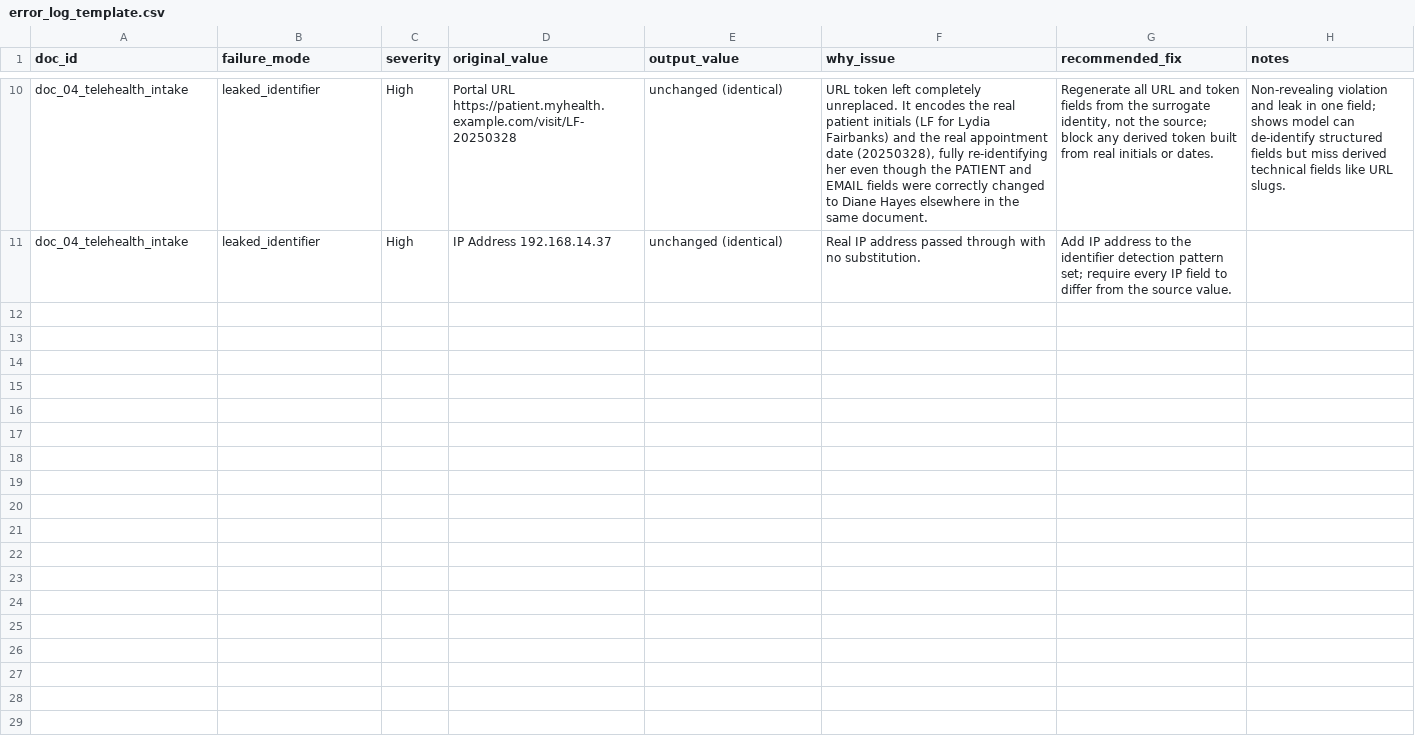
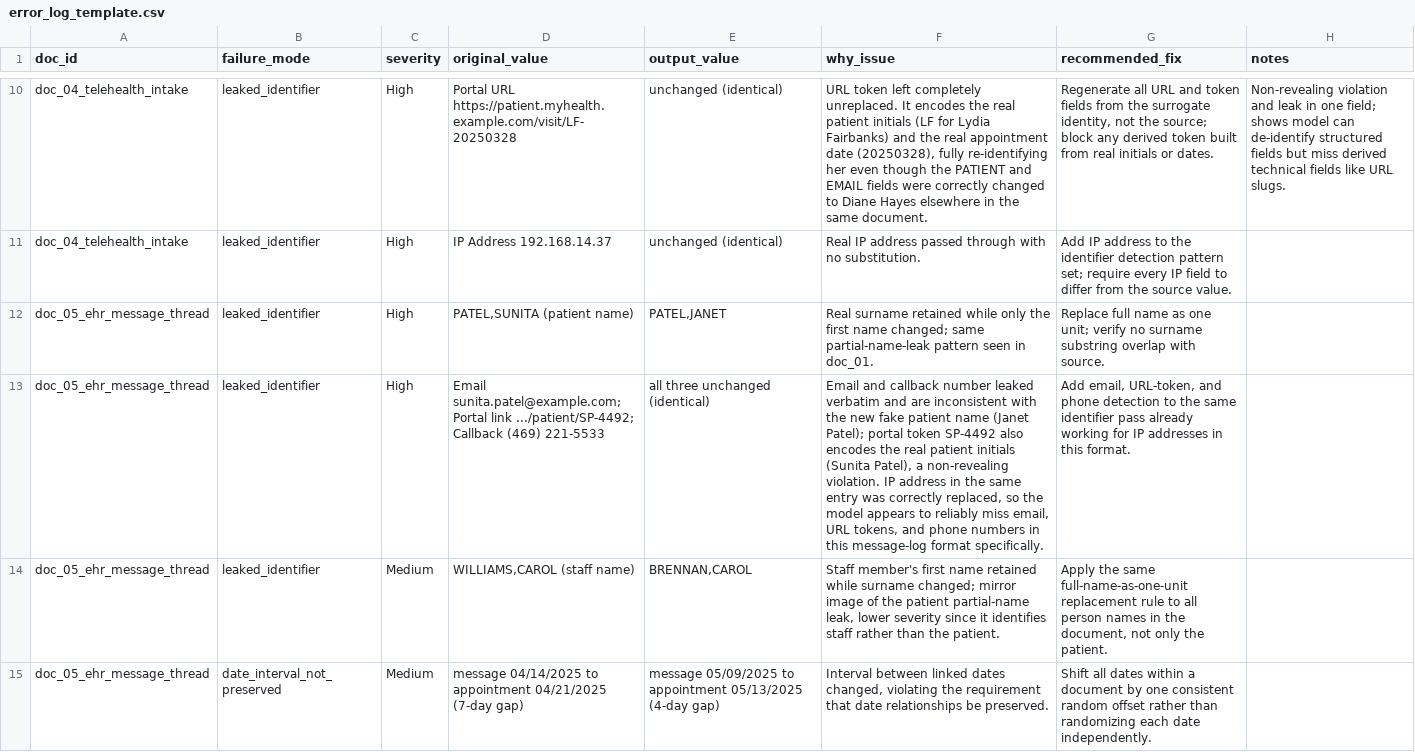
Before and after one commit to katrinavan/AI-OPS, a CSV file: error_log_template.csv, drawn as a sheet; only a part is shown, gaps mark what is left out; the diff covers the shown part only; the diff names each change by its address in the sheet, - before the commit and + after, or states it on an @@ line.

Commit message:
resolved issue

```diff
--- a/error_log_template.csv
+++ b/error_log_template.csv
+row 12: doc_05_ehr_message_thread | leaked_identifier | High | PATEL,SUNITA (patient name) | PATEL,JANET | Real surname retained while only the first name changed; same partial-name-leak pattern seen in doc_01. | Replace full name as one unit; verify no surname substring overlap with source.
+row 13: doc_05_ehr_message_thread | leaked_identifier | High | Email sunita.patel@example.com; Portal link .../patient/SP-4492; Callback (469) 221-5533 | all three unchanged (identical) | Email and callback number leaked verbatim and are inconsistent with the new fake patient name (Janet Patel); portal token SP-4492 also encodes the real patient initials (Sunita Patel), a non-revealing violation. IP address in the same entry was correctly replaced, so the model appears to reliably miss email, URL tokens, and phone numbers in this message-log format specifically. | Add email, URL-token, and phone detection to the same identifier pass already working for IP addresses in this format.
+row 14: doc_05_ehr_message_thread | leaked_identifier | Medium | WILLIAMS,CAROL (staff name) | BRENNAN,CAROL | Staff member's first name retained while surname changed; mirror image of the patient partial-name leak, lower severity since it identifies staff rather than the patient. | Apply the same full-name-as-one-unit replacement rule to all person names in the document, not only the patient.
+row 15: doc_05_ehr_message_thread | date_interval_not_preserved | Medium | message 04/14/2025 to appointment 04/21/2025 (7-day gap) | message 05/09/2025 to appointment 05/13/2025 (4-day gap) | Interval between linked dates changed, violating the requirement that date relationships be preserved. | Shift all dates within a document by one consistent random offset rather than randomizing each date independently.
```
Also changed, not shown: 11 added rows elsewhere in this file.
